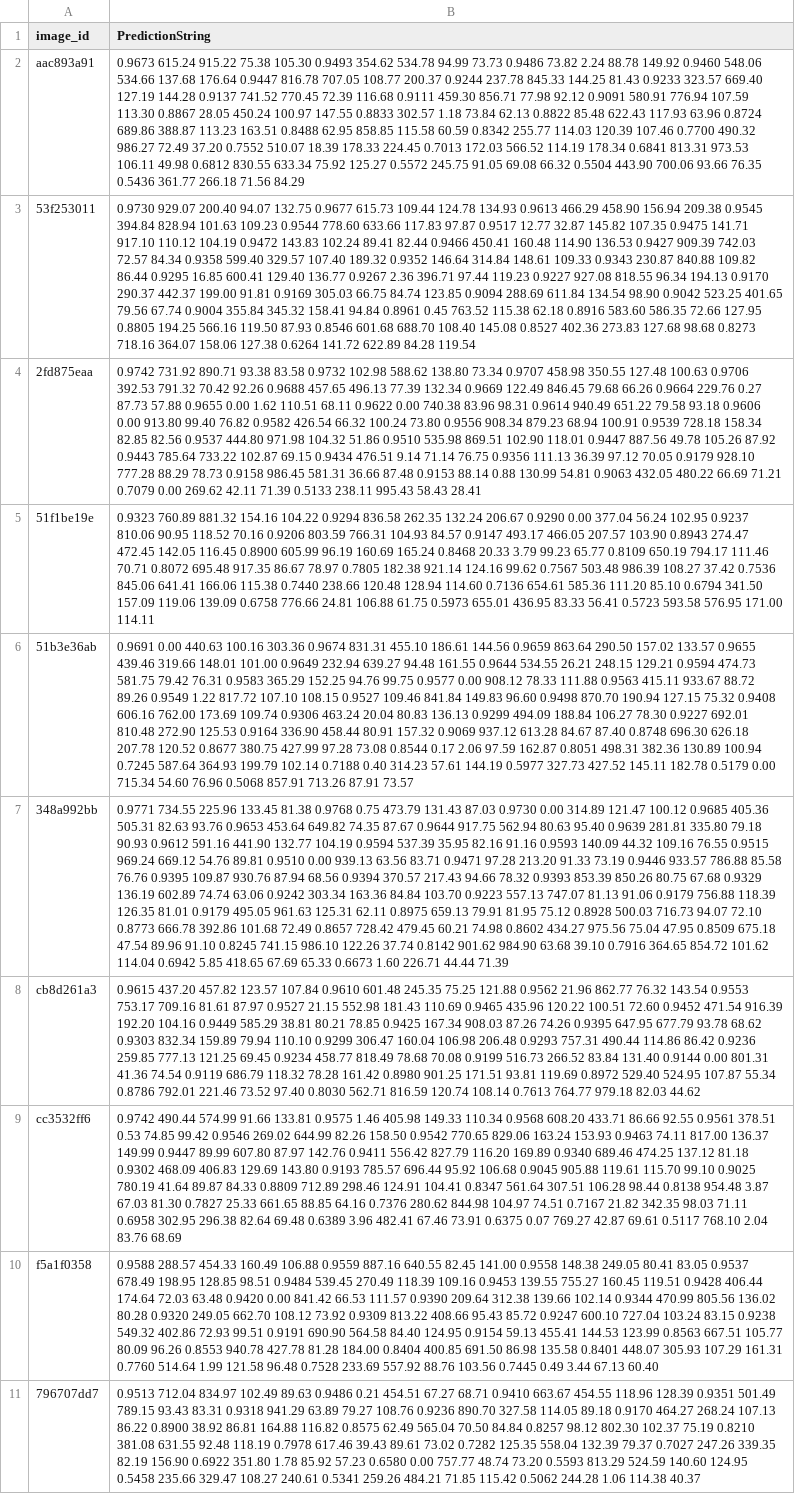
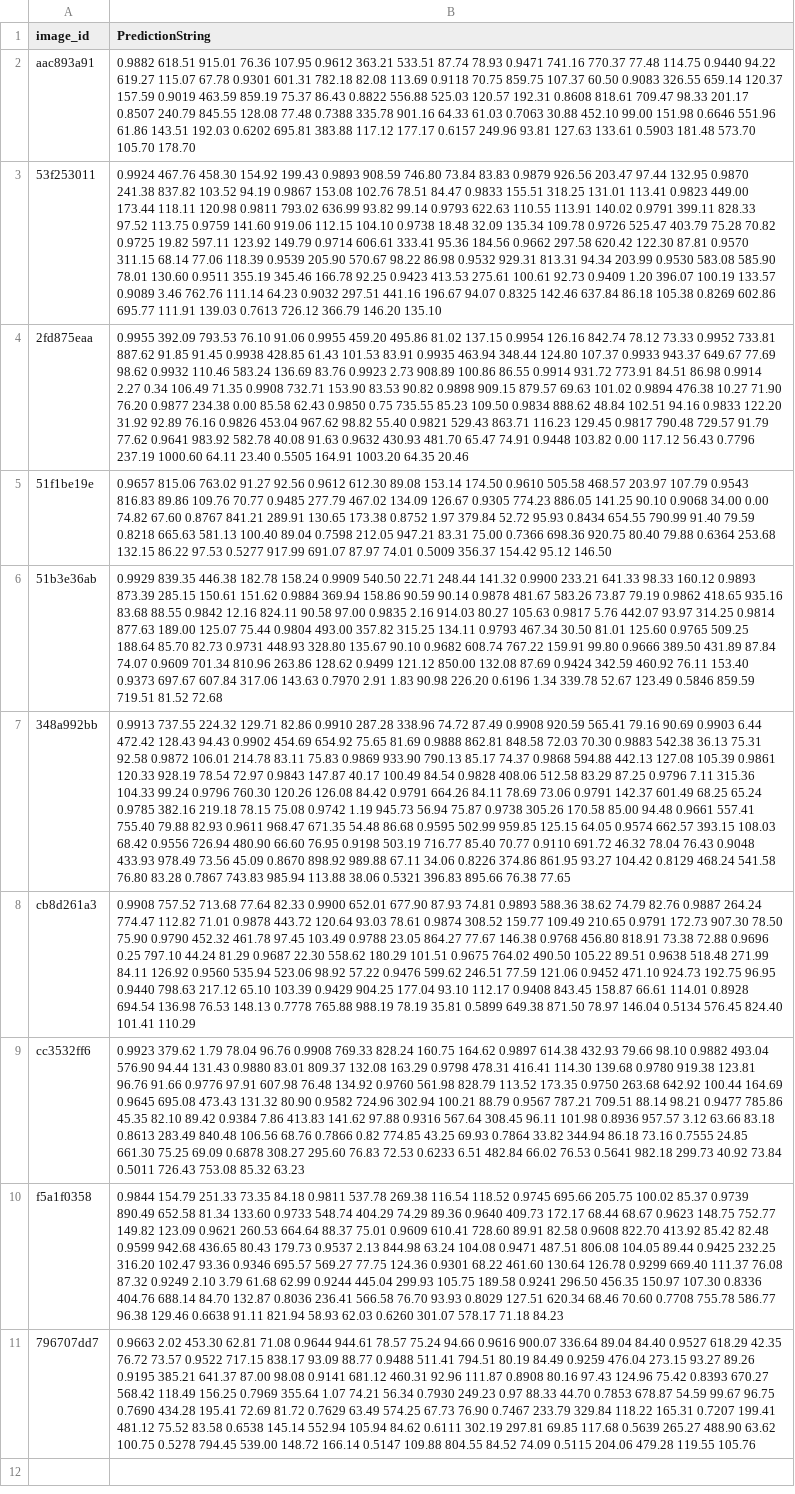
Before and after one commit to Javen-W/Kaggle-2020-Wheat-Detection, a CSV file: output/submission.csv, drawn as a sheet; the diff names each change by its address in the sheet, - before the commit and + after, or states it on an @@ line.

```diff
--- a/output/submission.csv
+++ b/output/submission.csv
-B2 (PredictionString): 0.9673 615.24 915.22 75.38 105.30 0.9493 354.62 534.78 94.99 73.73 0.9486 73.82 2.24 88.78 149.92 0.9460 548.06 534.66 137.68 176.64 0.9447 816.78 707.05 108.77 200.37 0.9244 237.78 845.33 144.25 81.43 0.9233 323.57 669.40 127.19 144.28 0.9137 741.52 770.45 72.39 116.68 0.9111 459.30 856.71 77.98 92.12 0.9091 580.91 776.94 107.59 113.30 0.8867 28.05 450.24 100.97 147.55 0.8833 302.57 1.18 73.84 62.13 0.8822 85.48 622.43 117.93 63.96 0.8724 689.86 388.87 113.23 163.51 0.8488 62.95 858.85 115.58 60.59 0.8342 255.77 114.03 120.39 107.46 0.7700 490.32 986.27 72.49 37.20 0.7552 510.07 18.39 178.33 224.45 0.7013 172.03 566.52 114.19 178.34 0.6841 813.31 973.53 106.11 49.98 0.6812 830.55 633.34 75.92 125.27 0.5572 245.75 91.05 69.08 66.32 0.5504 443.90 700.06 93.66 76.35 0.5436 361.77 266.18 71.56 84.29
+B2 (PredictionString): 0.9882 618.51 915.01 76.36 107.95 0.9612 363.21 533.51 87.74 78.93 0.9471 741.16 770.37 77.48 114.75 0.9440 94.22 619.27 115.07 67.78 0.9301 601.31 782.18 82.08 113.69 0.9118 70.75 859.75 107.37 60.50 0.9083 326.55 659.14 120.37 157.59 0.9019 463.59 859.19 75.37 86.43 0.8822 556.88 525.03 120.57 192.31 0.8608 818.61 709.47 98.33 201.17 0.8507 240.79 845.55 128.08 77.48 0.7388 335.78 901.16 64.33 61.03 0.7063 30.88 452.10 99.00 151.98 0.6646 551.96 61.86 143.51 192.03 0.6202 695.81 383.88 117.12 177.17 0.6157 249.96 93.81 127.63 133.61 0.5903 181.48 573.70 105.70 178.70
-B3 (PredictionString): 0.9730 929.07 200.40 94.07 132.75 0.9677 615.73 109.44 124.78 134.93 0.9613 466.29 458.90 156.94 209.38 0.9545 394.84 828.94 101.63 109.23 0.9544 778.60 633.66 117.83 97.87 0.9517 12.77 32.87 145.82 107.35 0.9475 141.71 917.10 110.12 104.19 0.9472 143.83 102.24 89.41 82.44 0.9466 450.41 160.48 114.90 136.53 0.9427 909.39 742.03 72.57 84.34 0.9358 599.40 329.57 107.40 189.32 0.9352 146.64 314.84 148.61 109.33 0.9343 230.87 840.88 109.82 86.44 0.9295 16.85 600.41 129.40 136.77 0.9267 2.36 396.71 97.44 119.23 0.9227 927.08 818.55 96.34 194.13 0.9170 290.37 442.37 199.00 91.81 0.9169 305.03 66.75 84.74 123.85 0.9094 288.69 611.84 134.54 98.90 0.9042 523.25 401.65 79.56 67.74 0.9004 355.84 345.32 158.41 94.84 0.8961 0.45 763.52 115.38 62.18 0.8916 583.60 586.35 72.66 127.95 0.8805 194.25 566.16 119.50 87.93 0.8546 601.68 688.70 108.40 145.08 0.8527 402.36 273.83 127.68 98.68 0.8273 718.16 364.07 158.06 127.38 0.6264 141.72 622.89 84.28 119.54
+B3 (PredictionString): 0.9924 467.76 458.30 154.92 199.43 0.9893 908.59 746.80 73.84 83.83 0.9879 926.56 203.47 97.44 132.95 0.9870 241.38 837.82 103.52 94.19 0.9867 153.08 102.76 78.51 84.47 0.9833 155.51 318.25 131.01 113.41 0.9823 449.00 173.44 118.11 120.98 0.9811 793.02 636.99 93.82 99.14 0.9793 622.63 110.55 113.91 140.02 0.9791 399.11 828.33 97.52 113.75 0.9759 141.60 919.06 112.15 104.10 0.9738 18.48 32.09 135.34 109.78 0.9726 525.47 403.79 75.28 70.82 0.9725 19.82 597.11 123.92 149.79 0.9714 606.61 333.41 95.36 184.56 0.9662 297.58 620.42 122.30 87.81 0.9570 311.15 68.14 77.06 118.39 0.9539 205.90 570.67 98.22 86.98 0.9532 929.31 813.31 94.34 203.99 0.9530 583.08 585.90 78.01 130.60 0.9511 355.19 345.46 166.78 92.25 0.9423 413.53 275.61 100.61 92.73 0.9409 1.20 396.07 100.19 133.57 0.9089 3.46 762.76 111.14 64.23 0.9032 297.51 441.16 196.67 94.07 0.8325 142.46 637.84 86.18 105.38 0.8269 602.86 695.77 111.91 139.03 0.7613 726.12 366.79 146.20 135.10
-B4 (PredictionString): 0.9742 731.92 890.71 93.38 83.58 0.9732 102.98 588.62 138.80 73.34 0.9707 458.98 350.55 127.48 100.63 0.9706 392.53 791.32 70.42 92.26 0.9688 457.65 496.13 77.39 132.34 0.9669 122.49 846.45 79.68 66.26 0.9664 229.76 0.27 87.73 57.88 0.9655 0.00 1.62 110.51 68.11 0.9622 0.00 740.38 83.96 98.31 0.9614 940.49 651.22 79.58 93.18 0.9606 0.00 913.80 99.40 76.82 0.9582 426.54 66.32 100.24 73.80 0.9556 908.34 879.23 68.94 100.91 0.9539 728.18 158.34 82.85 82.56 0.9537 444.80 971.98 104.32 51.86 0.9510 535.98 869.51 102.90 118.01 0.9447 887.56 49.78 105.26 87.92 0.9443 785.64 733.22 102.87 69.15 0.9434 476.51 9.14 71.14 76.75 0.9356 111.13 36.39 97.12 70.05 0.9179 928.10 777.28 88.29 78.73 0.9158 986.45 581.31 36.66 87.48 0.9153 88.14 0.88 130.99 54.81 0.9063 432.05 480.22 66.69 71.21 0.7079 0.00 269.62 42.11 71.39 0.5133 238.11 995.43 58.43 28.41
+B4 (PredictionString): 0.9955 392.09 793.53 76.10 91.06 0.9955 459.20 495.86 81.02 137.15 0.9954 126.16 842.74 78.12 73.33 0.9952 733.81 887.62 91.85 91.45 0.9938 428.85 61.43 101.53 83.91 0.9935 463.94 348.44 124.80 107.37 0.9933 943.37 649.67 77.69 98.62 0.9932 110.46 583.24 136.69 83.76 0.9923 2.73 908.89 100.86 86.55 0.9914 931.72 773.91 84.51 86.98 0.9914 2.27 0.34 106.49 71.35 0.9908 732.71 153.90 83.53 90.82 0.9898 909.15 879.57 69.63 101.02 0.9894 476.38 10.27 71.90 76.20 0.9877 234.38 0.00 85.58 62.43 0.9850 0.75 735.55 85.23 109.50 0.9834 888.62 48.84 102.51 94.16 0.9833 122.20 31.92 92.89 76.16 0.9826 453.04 967.62 98.82 55.40 0.9821 529.43 863.71 116.23 129.45 0.9817 790.48 729.57 91.79 77.62 0.9641 983.92 582.78 40.08 91.63 0.9632 430.93 481.70 65.47 74.91 0.9448 103.82 0.00 117.12 56.43 0.7796 237.19 1000.60 64.11 23.40 0.5505 164.91 1003.20 64.35 20.46
-B5 (PredictionString): 0.9323 760.89 881.32 154.16 104.22 0.9294 836.58 262.35 132.24 206.67 0.9290 0.00 377.04 56.24 102.95 0.9237 810.06 90.95 118.52 70.16 0.9206 803.59 766.31 104.93 84.57 0.9147 493.17 466.05 207.57 103.90 0.8943 274.47 472.45 142.05 116.45 0.8900 605.99 96.19 160.69 165.24 0.8468 20.33 3.79 99.23 65.77 0.8109 650.19 794.17 111.46 70.71 0.8072 695.48 917.35 86.67 78.97 0.7805 182.38 921.14 124.16 99.62 0.7567 503.48 986.39 108.27 37.42 0.7536 845.06 641.41 166.06 115.38 0.7440 238.66 120.48 128.94 114.60 0.7136 654.61 585.36 111.20 85.10 0.6794 341.50 157.09 119.06 139.09 0.6758 776.66 24.81 106.88 61.75 0.5973 655.01 436.95 83.33 56.41 0.5723 593.58 576.95 171.00 114.11
+B5 (PredictionString): 0.9657 815.06 763.02 91.27 92.56 0.9612 612.30 89.08 153.14 174.50 0.9610 505.58 468.57 203.97 107.79 0.9543 816.83 89.86 109.76 70.77 0.9485 277.79 467.02 134.09 126.67 0.9305 774.23 886.05 141.25 90.10 0.9068 34.00 0.00 74.82 67.60 0.8767 841.21 289.91 130.65 173.38 0.8752 1.97 379.84 52.72 95.93 0.8434 654.55 790.99 91.40 79.59 0.8218 665.63 581.13 100.40 89.04 0.7598 212.05 947.21 83.31 75.00 0.7366 698.36 920.75 80.40 79.88 0.6364 253.68 132.15 86.22 97.53 0.5277 917.99 691.07 87.97 74.01 0.5009 356.37 154.42 95.12 146.50
-B6 (PredictionString): 0.9691 0.00 440.63 100.16 303.36 0.9674 831.31 455.10 186.61 144.56 0.9659 863.64 290.50 157.02 133.57 0.9655 439.46 319.66 148.01 101.00 0.9649 232.94 639.27 94.48 161.55 0.9644 534.55 26.21 248.15 129.21 0.9594 474.73 581.75 79.42 76.31 0.9583 365.29 152.25 94.76 99.75 0.9577 0.00 908.12 78.33 111.88 0.9563 415.11 933.67 88.72 89.26 0.9549 1.22 817.72 107.10 108.15 0.9527 109.46 841.84 149.83 96.60 0.9498 870.70 190.94 127.15 75.32 0.9408 606.16 762.00 173.69 109.74 0.9306 463.24 20.04 80.83 136.13 0.9299 494.09 188.84 106.27 78.30 0.9227 692.01 810.48 272.90 125.53 0.9164 336.90 458.44 80.91 157.32 0.9069 937.12 613.28 84.67 87.40 0.8748 696.30 626.18 207.78 120.52 0.8677 380.75 427.99 97.28 73.08 0.8544 0.17 2.06 97.59 162.87 0.8051 498.31 382.36 130.89 100.94 0.7245 587.64 364.93 199.79 102.14 0.7188 0.40 314.23 57.61 144.19 0.5977 327.73 427.52 145.11 182.78 0.5179 0.00 715.34 54.60 76.96 0.5068 857.91 713.26 87.91 73.57
+B6 (PredictionString): 0.9929 839.35 446.38 182.78 158.24 0.9909 540.50 22.71 248.44 141.32 0.9900 233.21 641.33 98.33 160.12 0.9893 873.39 285.15 150.61 151.62 0.9884 369.94 158.86 90.59 90.14 0.9878 481.67 583.26 73.87 79.19 0.9862 418.65 935.16 83.68 88.55 0.9842 12.16 824.11 90.58 97.00 0.9835 2.16 914.03 80.27 105.63 0.9817 5.76 442.07 93.97 314.25 0.9814 877.63 189.00 125.07 75.44 0.9804 493.00 357.82 315.25 134.11 0.9793 467.34 30.50 81.01 125.60 0.9765 509.25 188.64 85.70 82.73 0.9731 448.93 328.80 135.67 90.10 0.9682 608.74 767.22 159.91 99.80 0.9666 389.50 431.89 87.84 74.07 0.9609 701.34 810.96 263.86 128.62 0.9499 121.12 850.00 132.08 87.69 0.9424 342.59 460.92 76.11 153.40 0.9373 697.67 607.84 317.06 143.63 0.7970 2.91 1.83 90.98 226.20 0.6196 1.34 339.78 52.67 123.49 0.5846 859.59 719.51 81.52 72.68
-B7 (PredictionString): 0.9771 734.55 225.96 133.45 81.38 0.9768 0.75 473.79 131.43 87.03 0.9730 0.00 314.89 121.47 100.12 0.9685 405.36 505.31 82.63 93.76 0.9653 453.64 649.82 74.35 87.67 0.9644 917.75 562.94 80.63 95.40 0.9639 281.81 335.80 79.18 90.93 0.9612 591.16 441.90 132.77 104.19 0.9594 537.39 35.95 82.16 91.16 0.9593 140.09 44.32 109.16 76.55 0.9515 969.24 669.12 54.76 89.81 0.9510 0.00 939.13 63.56 83.71 0.9471 97.28 213.20 91.33 73.19 0.9446 933.57 786.88 85.58 76.76 0.9395 109.87 930.76 87.94 68.56 0.9394 370.57 217.43 94.66 78.32 0.9393 853.39 850.26 80.75 67.68 0.9329 136.19 602.89 74.74 63.06 0.9242 303.34 163.36 84.84 103.70 0.9223 557.13 747.07 81.13 91.06 0.9179 756.88 118.39 126.35 81.01 0.9179 495.05 961.63 125.31 62.11 0.8975 659.13 79.91 81.95 75.12 0.8928 500.03 716.73 94.07 72.10 0.8773 666.78 392.86 101.68 72.49 0.8657 728.42 479.45 60.21 74.98 0.8602 434.27 975.56 75.04 47.95 0.8509 675.18 47.54 89.96 91.10 0.8245 741.15 986.10 122.26 37.74 0.8142 901.62 984.90 63.68 39.10 0.7916 364.65 854.72 101.62 114.04 0.6942 5.85 418.65 67.69 65.33 0.6673 1.60 226.71 44.44 71.39
+B7 (PredictionString): 0.9913 737.55 224.32 129.71 82.86 0.9910 287.28 338.96 74.72 87.49 0.9908 920.59 565.41 79.16 90.69 0.9903 6.44 472.42 128.43 94.43 0.9902 454.69 654.92 75.65 81.69 0.9888 862.81 848.58 72.03 70.30 0.9883 542.38 36.13 75.31 92.58 0.9872 106.01 214.78 83.11 75.83 0.9869 933.90 790.13 85.17 74.37 0.9868 594.88 442.13 127.08 105.39 0.9861 120.33 928.19 78.54 72.97 0.9843 147.87 40.17 100.49 84.54 0.9828 408.06 512.58 83.29 87.25 0.9796 7.11 315.36 104.33 99.24 0.9796 760.30 120.26 126.08 84.42 0.9791 664.26 84.11 78.69 73.06 0.9791 142.37 601.49 68.25 65.24 0.9785 382.16 219.18 78.15 75.08 0.9742 1.19 945.73 56.94 75.87 0.9738 305.26 170.58 85.00 94.48 0.9661 557.41 755.40 79.88 82.93 0.9611 968.47 671.35 54.48 86.68 0.9595 502.99 959.85 125.15 64.05 0.9574 662.57 393.15 108.03 68.42 0.9556 726.94 480.90 66.60 76.95 0.9198 503.19 716.77 85.40 70.77 0.9110 691.72 46.32 78.04 76.43 0.9048 433.93 978.49 73.56 45.09 0.8670 898.92 989.88 67.11 34.06 0.8226 374.86 861.95 93.27 104.42 0.8129 468.24 541.58 76.80 83.28 0.7867 743.83 985.94 113.88 38.06 0.5321 396.83 895.66 76.38 77.65
-B8 (PredictionString): 0.9615 437.20 457.82 123.57 107.84 0.9610 601.48 245.35 75.25 121.88 0.9562 21.96 862.77 76.32 143.54 0.9553 753.17 709.16 81.61 87.97 0.9527 21.15 552.98 181.43 110.69 0.9465 435.96 120.22 100.51 72.60 0.9452 471.54 916.39 192.20 104.16 0.9449 585.29 38.81 80.21 78.85 0.9425 167.34 908.03 87.26 74.26 0.9395 647.95 677.79 93.78 68.62 0.9303 832.34 159.89 79.94 110.10 0.9299 306.47 160.04 106.98 206.48 0.9293 757.31 490.44 114.86 86.42 0.9236 259.85 777.13 121.25 69.45 0.9234 458.77 818.49 78.68 70.08 0.9199 516.73 266.52 83.84 131.40 0.9144 0.00 801.31 41.36 74.54 0.9119 686.79 118.32 78.28 161.42 0.8980 901.25 171.51 93.81 119.69 0.8972 529.40 524.95 107.87 55.34 0.8786 792.01 221.46 73.52 97.40 0.8030 562.71 816.59 120.74 108.14 0.7613 764.77 979.18 82.03 44.62
+B8 (PredictionString): 0.9908 757.52 713.68 77.64 82.33 0.9900 652.01 677.90 87.93 74.81 0.9893 588.36 38.62 74.79 82.76 0.9887 264.24 774.47 112.82 71.01 0.9878 443.72 120.64 93.03 78.61 0.9874 308.52 159.77 109.49 210.65 0.9791 172.73 907.30 78.50 75.90 0.9790 452.32 461.78 97.45 103.49 0.9788 23.05 864.27 77.67 146.38 0.9768 456.80 818.91 73.38 72.88 0.9696 0.25 797.10 44.24 81.29 0.9687 22.30 558.62 180.29 101.51 0.9675 764.02 490.50 105.22 89.51 0.9638 518.48 271.99 84.11 126.92 0.9560 535.94 523.06 98.92 57.22 0.9476 599.62 246.51 77.59 121.06 0.9452 471.10 924.73 192.75 96.95 0.9440 798.63 217.12 65.10 103.39 0.9429 904.25 177.04 93.10 112.17 0.9408 843.45 158.87 66.61 114.01 0.8928 694.54 136.98 76.53 148.13 0.7778 765.88 988.19 78.19 35.81 0.5899 649.38 871.50 78.97 146.04 0.5134 576.45 824.40 101.41 110.29
-B9 (PredictionString): 0.9742 490.44 574.99 91.66 133.81 0.9575 1.46 405.98 149.33 110.34 0.9568 608.20 433.71 86.66 92.55 0.9561 378.51 0.53 74.85 99.42 0.9546 269.02 644.99 82.26 158.50 0.9542 770.65 829.06 163.24 153.93 0.9463 74.11 817.00 136.37 149.99 0.9447 89.99 607.80 87.97 142.76 0.9411 556.42 827.79 116.20 169.89 0.9340 689.46 474.25 137.12 81.18 0.9302 468.09 406.83 129.69 143.80 0.9193 785.57 696.44 95.92 106.68 0.9045 905.88 119.61 115.70 99.10 0.9025 780.19 41.64 89.87 84.33 0.8809 712.89 298.46 124.91 104.41 0.8347 561.64 307.51 106.28 98.44 0.8138 954.48 3.87 67.03 81.30 0.7827 25.33 661.65 88.85 64.16 0.7376 280.62 844.98 104.97 74.51 0.7167 21.82 342.35 98.03 71.11 0.6958 302.95 296.38 82.64 69.48 0.6389 3.96 482.41 67.46 73.91 0.6375 0.07 769.27 42.87 69.61 0.5117 768.10 2.04 83.76 68.69
+B9 (PredictionString): 0.9923 379.62 1.79 78.04 96.76 0.9908 769.33 828.24 160.75 164.62 0.9897 614.38 432.93 79.66 98.10 0.9882 493.04 576.90 94.44 131.43 0.9880 83.01 809.37 132.08 163.29 0.9798 478.31 416.41 114.30 139.68 0.9780 919.38 123.81 96.76 91.66 0.9776 97.91 607.98 76.48 134.92 0.9760 561.98 828.79 113.52 173.35 0.9750 263.68 642.92 100.44 164.69 0.9645 695.08 473.43 131.32 80.90 0.9582 724.96 302.94 100.21 88.79 0.9567 787.21 709.51 88.14 98.21 0.9477 785.86 45.35 82.10 89.42 0.9384 7.86 413.83 141.62 97.88 0.9316 567.64 308.45 96.11 101.98 0.8936 957.57 3.12 63.66 83.18 0.8613 283.49 840.48 106.56 68.76 0.7866 0.82 774.85 43.25 69.93 0.7864 33.82 344.94 86.18 73.16 0.7555 24.85 661.30 75.25 69.09 0.6878 308.27 295.60 76.83 72.53 0.6233 6.51 482.84 66.02 76.53 0.5641 982.18 299.73 40.92 73.84 0.5011 726.43 753.08 85.32 63.23
-B10 (PredictionString): 0.9588 288.57 454.33 160.49 106.88 0.9559 887.16 640.55 82.45 141.00 0.9558 148.38 249.05 80.41 83.05 0.9537 678.49 198.95 128.85 98.51 0.9484 539.45 270.49 118.39 109.16 0.9453 139.55 755.27 160.45 119.51 0.9428 406.44 174.64 72.03 63.48 0.9420 0.00 841.42 66.53 111.57 0.9390 209.64 312.38 139.66 102.14 0.9344 470.99 805.56 136.02 80.28 0.9320 249.05 662.70 108.12 73.92 0.9309 813.22 408.66 95.43 85.72 0.9247 600.10 727.04 103.24 83.15 0.9238 549.32 402.86 72.93 99.51 0.9191 690.90 564.58 84.40 124.95 0.9154 59.13 455.41 144.53 123.99 0.8563 667.51 105.77 80.09 96.26 0.8553 940.78 427.78 81.28 184.00 0.8404 400.85 691.50 86.98 135.58 0.8401 448.07 305.93 107.29 161.31 0.7760 514.64 1.99 121.58 96.48 0.7528 233.69 557.92 88.76 103.56 0.7445 0.49 3.44 67.13 60.40
+B10 (PredictionString): 0.9844 154.79 251.33 73.35 84.18 0.9811 537.78 269.38 116.54 118.52 0.9745 695.66 205.75 100.02 85.37 0.9739 890.49 652.58 81.34 133.60 0.9733 548.74 404.29 74.29 89.36 0.9640 409.73 172.17 68.44 68.67 0.9623 148.75 752.77 149.82 123.09 0.9621 260.53 664.64 88.37 75.01 0.9609 610.41 728.60 89.91 82.58 0.9608 822.70 413.92 85.42 82.48 0.9599 942.68 436.65 80.43 179.73 0.9537 2.13 844.98 63.24 104.08 0.9471 487.51 806.08 104.05 89.44 0.9425 232.25 316.20 102.47 93.36 0.9346 695.57 569.27 77.75 124.36 0.9301 68.22 461.60 130.64 126.78 0.9299 669.40 111.37 76.08 87.32 0.9249 2.10 3.79 61.68 62.99 0.9244 445.04 299.93 105.75 189.58 0.9241 296.50 456.35 150.97 107.30 0.8336 404.76 688.14 84.70 132.87 0.8036 236.41 566.58 76.70 93.93 0.8029 127.51 620.34 68.46 70.60 0.7708 755.78 586.77 96.38 129.46 0.6638 91.11 821.94 58.93 62.03 0.6260 301.07 578.17 71.18 84.23
-B11 (PredictionString): 0.9513 712.04 834.97 102.49 89.63 0.9486 0.21 454.51 67.27 68.71 0.9410 663.67 454.55 118.96 128.39 0.9351 501.49 789.15 93.43 83.31 0.9318 941.29 63.89 79.27 108.76 0.9236 890.70 327.58 114.05 89.18 0.9170 464.27 268.24 107.13 86.22 0.8900 38.92 86.81 164.88 116.82 0.8575 62.49 565.04 70.50 84.84 0.8257 98.12 802.30 102.37 75.19 0.8210 381.08 631.55 92.48 118.19 0.7978 617.46 39.43 89.61 73.02 0.7282 125.35 558.04 132.39 79.37 0.7027 247.26 339.35 82.19 156.90 0.6922 351.80 1.78 85.92 57.23 0.6580 0.00 757.77 48.74 73.20 0.5593 813.29 524.59 140.60 124.95 0.5458 235.66 329.47 108.27 240.61 0.5341 259.26 484.21 71.85 115.42 0.5062 244.28 1.06 114.38 40.37
+B11 (PredictionString): 0.9663 2.02 453.30 62.81 71.08 0.9644 944.61 78.57 75.24 94.66 0.9616 900.07 336.64 89.04 84.40 0.9527 618.29 42.35 76.72 73.57 0.9522 717.15 838.17 93.09 88.77 0.9488 511.41 794.51 80.19 84.49 0.9259 476.04 273.15 93.27 89.26 0.9195 385.21 641.37 87.00 98.08 0.9141 681.12 460.31 92.96 111.87 0.8908 80.16 97.43 124.96 75.42 0.8393 670.27 568.42 118.49 156.25 0.7969 355.64 1.07 74.21 56.34 0.7930 249.23 0.97 88.33 44.70 0.7853 678.87 54.59 99.67 96.75 0.7690 434.28 195.41 72.69 81.72 0.7629 63.49 574.25 67.73 76.90 0.7467 233.79 329.84 118.22 165.31 0.7207 199.41 481.12 75.52 83.58 0.6538 145.14 552.94 105.94 84.62 0.6111 302.19 297.81 69.85 117.68 0.5639 265.27 488.90 63.62 100.75 0.5278 794.45 539.00 148.72 166.14 0.5147 109.88 804.55 84.52 74.09 0.5115 204.06 479.28 119.55 105.76
```
Also changed, not shown: 11 other files.
